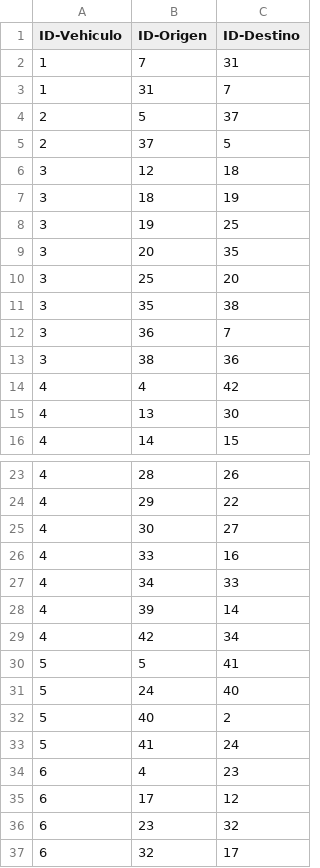
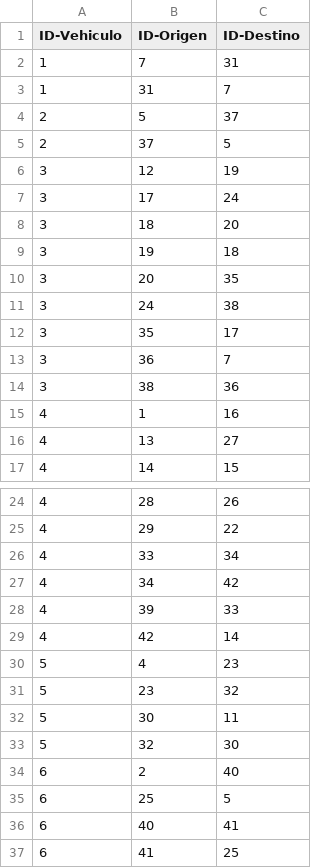
Before and after one commit to JuanManuelJaureguiRozo/Proyecto_MOS, a CSV file: Entrega 2/results_case_2/MOS2-caso-costos-2-ruta.csv, drawn as a sheet; only a part is shown, gaps mark what is left out.

```diff
--- a/Entrega 2/results_case_2/MOS2-caso-costos-2-ruta.csv
+++ b/Entrega 2/results_case_2/MOS2-caso-costos-2-ruta.csv
@@ -5,12 +5,13 @@ ID-Vehiculo,ID-Origen,ID-Destino
 2,37,5
-3,12,18
-3,18,19
-3,19,25
+3,12,19
+3,17,24
+3,18,20
+3,19,18
 3,20,35
-3,25,20
-3,35,38
+3,24,38
+3,35,17
 3,36,7
 3,38,36
-4,4,42
-4,13,30
+4,1,16
+4,13,27
 4,14,15
@@ -24,14 +25,13 @@ ID-Vehiculo,ID-Origen,ID-Destino
 4,29,22
-4,30,27
-4,33,16
-4,34,33
-4,39,14
-4,42,34
-5,5,41
-5,24,40
-5,40,2
-5,41,24
-6,4,23
-6,17,12
-6,23,32
-6,32,17
+4,33,34
+4,34,42
+4,39,33
+4,42,14
+5,4,23
+5,23,32
+5,30,11
+5,32,30
+6,2,40
+6,25,5
+6,40,41
+6,41,25
```
Also changed, not shown: Entrega 2/results_case_1/MOS1-caso-estandar-1-ruta-extended.csv, Entrega 2/results_case_1/MOS1-caso-estandar-1-ruta.csv, 8 other files.
